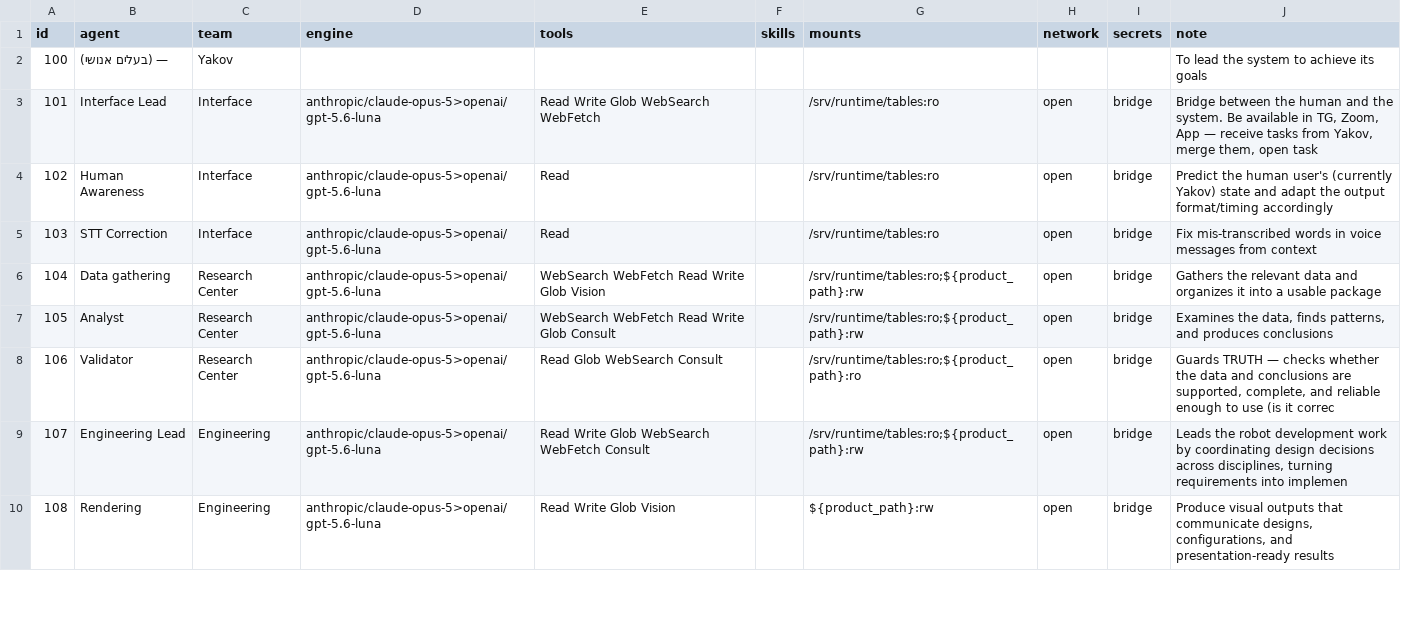
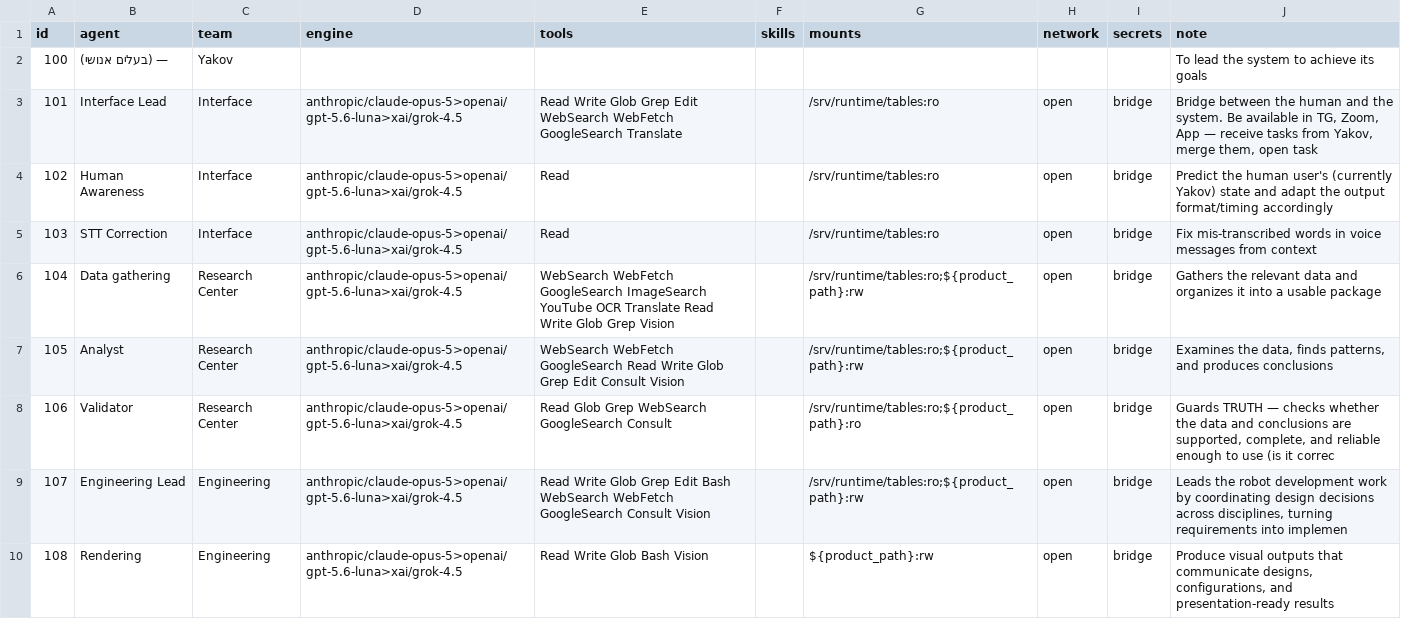
Before and after one commit to Golemroboticscom/golem-runtime, a CSV file: tables/agents.csv, drawn as a sheet; only a part is shown; the diff covers the shown part only.

```diff
--- a/tables/agents.csv
+++ b/tables/agents.csv
@@ -2,9 +2,9 @@ id,agent,team,engine,tools,skills,mounts,network,secrets,note
 100,— (בעלים אנושי),Yakov,,,,,,,To lead the system to achieve its goals
-101,Interface Lead,Interface,anthropic/claude-opus-5>openai/gpt-5.6-luna,Read Write Glob WebSearch WebFetch,,/srv/runtime/tables:ro,open,bridge,"Bridge between the human and the system. Be available in TG, Zoom, App — receive tasks from Yakov, merge them, open task"
-102,Human Awareness,Interface,anthropic/claude-opus-5>openai/gpt-5.6-luna,Read,,/srv/runtime/tables:ro,open,bridge,Predict the human user's (currently Yakov) state and adapt the output format/timing accordingly
-103,STT Correction,Interface,anthropic/claude-opus-5>openai/gpt-5.6-luna,Read,,/srv/runtime/tables:ro,open,bridge,Fix mis-transcribed words in voice messages from context
-104,Data gathering,Research Center,anthropic/claude-opus-5>openai/gpt-5.6-luna,WebSearch WebFetch Read Write Glob Vision,,/srv/runtime/tables:ro;${product_path}:rw,open,bridge,Gathers the relevant data and organizes it into a usable package
-105,Analyst,Research Center,anthropic/claude-opus-5>openai/gpt-5.6-luna,WebSearch WebFetch Read Write Glob Consult,,/srv/runtime/tables:ro;${product_path}:rw,open,bridge,"Examines the data, finds patterns, and produces conclusions"
-106,Validator,Research Center,anthropic/claude-opus-5>openai/gpt-5.6-luna,Read Glob WebSearch Consult,,/srv/runtime/tables:ro;${product_path}:ro,open,bridge,"Guards TRUTH — checks whether the data and conclusions are supported, complete, and reliable enough to use (is it correc"
-107,Engineering Lead,Engineering,anthropic/claude-opus-5>openai/gpt-5.6-luna,Read Write Glob WebSearch WebFetch Consult,,/srv/runtime/tables:ro;${product_path}:rw,open,bridge,"Leads the robot development work by coordinating design decisions across disciplines, turning requirements into implemen"
-108,Rendering,Engineering,anthropic/claude-opus-5>openai/gpt-5.6-luna,Read Write Glob Vision,,${product_path}:rw,open,bridge,"Produce visual outputs that communicate designs, configurations, and presentation-ready results"
+101,Interface Lead,Interface,anthropic/claude-opus-5>openai/gpt-5.6-luna>xai/grok-4.5,Read Write Glob Grep Edit WebSearch WebFetch GoogleSearch Translate,,/srv/runtime/tables:ro,open,bridge,"Bridge between the human and the system. Be available in TG, Zoom, App — receive tasks from Yakov, merge them, open task"
+102,Human Awareness,Interface,anthropic/claude-opus-5>openai/gpt-5.6-luna>xai/grok-4.5,Read,,/srv/runtime/tables:ro,open,bridge,Predict the human user's (currently Yakov) state and adapt the output format/timing accordingly
+103,STT Correction,Interface,anthropic/claude-opus-5>openai/gpt-5.6-luna>xai/grok-4.5,Read,,/srv/runtime/tables:ro,open,bridge,Fix mis-transcribed words in voice messages from context
+104,Data gathering,Research Center,anthropic/claude-opus-5>openai/gpt-5.6-luna>xai/grok-4.5,WebSearch WebFetch GoogleSearch ImageSearch YouTube OCR Translate Read Write Glob Grep Vision,,/srv/runtime/tables:ro;${product_path}:rw,open,bridge,Gathers the relevant data and organizes it into a usable package
+105,Analyst,Research Center,anthropic/claude-opus-5>openai/gpt-5.6-luna>xai/grok-4.5,WebSearch WebFetch GoogleSearch Read Write Glob Grep Edit Consult Vision,,/srv/runtime/tables:ro;${product_path}:rw,open,bridge,"Examines the data, finds patterns, and produces conclusions"
+106,Validator,Research Center,anthropic/claude-opus-5>openai/gpt-5.6-luna>xai/grok-4.5,Read Glob Grep WebSearch GoogleSearch Consult,,/srv/runtime/tables:ro;${product_path}:ro,open,bridge,"Guards TRUTH — checks whether the data and conclusions are supported, complete, and reliable enough to use (is it correc"
+107,Engineering Lead,Engineering,anthropic/claude-opus-5>openai/gpt-5.6-luna>xai/grok-4.5,Read Write Glob Grep Edit Bash WebSearch WebFetch GoogleSearch Consult Vision,,/srv/runtime/tables:ro;${product_path}:rw,open,bridge,"Leads the robot development work by coordinating design decisions across disciplines, turning requirements into implemen"
+108,Rendering,Engineering,anthropic/claude-opus-5>openai/gpt-5.6-luna>xai/grok-4.5,Read Write Glob Bash Vision,,${product_path}:rw,open,bridge,"Produce visual outputs that communicate designs, configurations, and presentation-ready results"
```
Also changed, not shown: 7 edited cells elsewhere in this file, tables/tools.csv, 5 other files.
